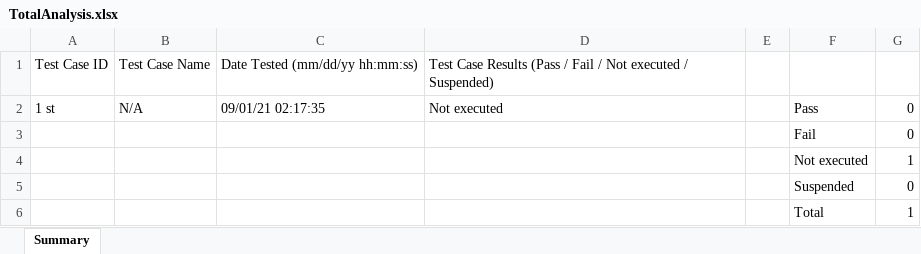
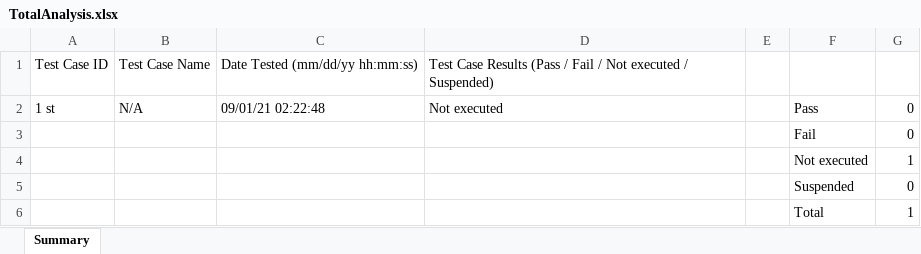
Before and after one commit to juichitaka/TestManagementSolution, an Excel workbook: Reports/TotalAnalysis.xlsx, sheet Summary, drawn as a sheet; values as stored, in another font and other column widths than the file's, no borders; the diff names each change by its address in the sheet, - before the commit and + after, or states it on an @@ line.

```diff
--- a/Reports/TotalAnalysis.xlsx (sheet Summary)
+++ b/Reports/TotalAnalysis.xlsx (sheet Summary)
-C2: 09/01/21 02:17:35
+C2: 09/01/21 02:22:48
```
Also changed, not shown: Reports/my_basic/3rd.xlsx, Reports/my_basic/3rdAnalysis.xlsx, 5 other files.
